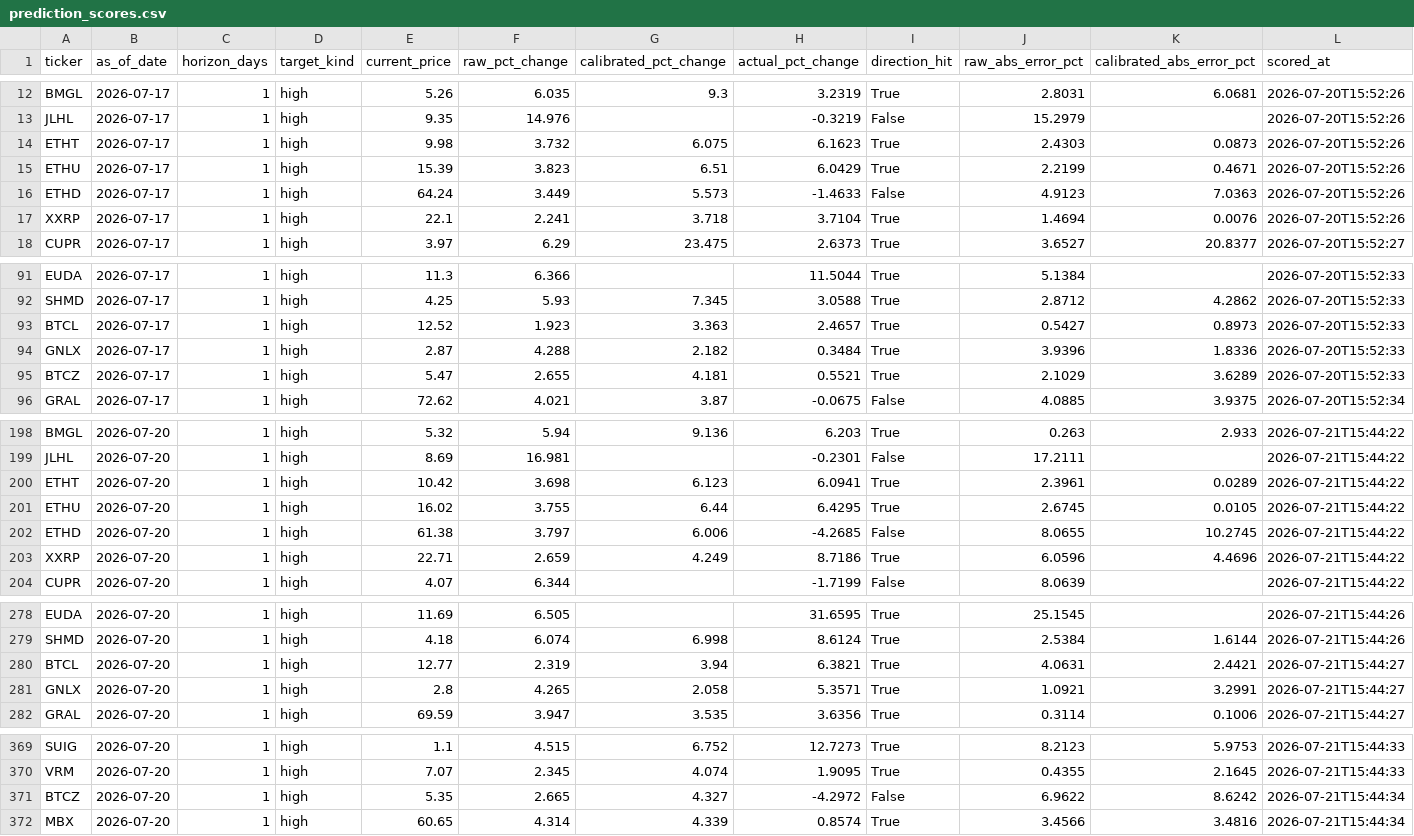
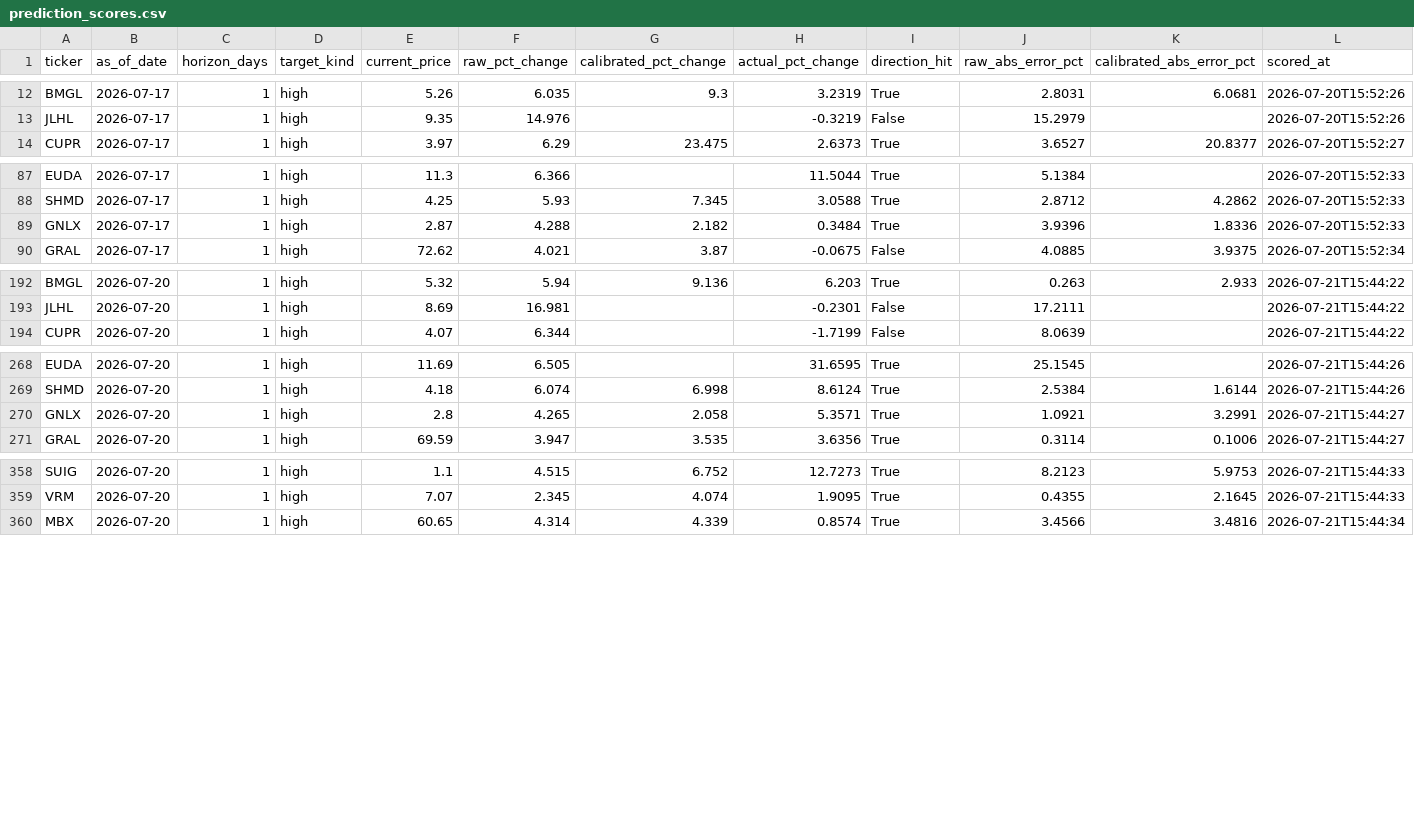
Before and after one commit to aboooodymahdy-111/saira-trading, a CSV file: runs/astro_engine_1/prediction_scores.csv, drawn as a sheet; only a part is shown, gaps mark what is left out; the diff names each change by its address in the sheet, - before the commit and + after, or states it on an @@ line.

```diff
--- a/runs/astro_engine_1/prediction_scores.csv
+++ b/runs/astro_engine_1/prediction_scores.csv
-row 14: ETHT | 2026-07-17 | 1 | high | 9.98 | 3.732 | 6.075 | 6.1623 | True | 2.4303 | 0.0873 | 2026-07-20T15:52:26
-row 15: ETHU | 2026-07-17 | 1 | high | 15.39 | 3.823 | 6.51 | 6.0429 | True | 2.2199 | 0.4671 | 2026-07-20T15:52:26
-row 16: ETHD | 2026-07-17 | 1 | high | 64.24 | 3.449 | 5.573 | -1.4633 | False | 4.9123 | 7.0363 | 2026-07-20T15:52:26
-row 17: XXRP | 2026-07-17 | 1 | high | 22.1 | 2.241 | 3.718 | 3.7104 | True | 1.4694 | 0.0076 | 2026-07-20T15:52:26
-row 93: BTCL | 2026-07-17 | 1 | high | 12.52 | 1.923 | 3.363 | 2.4657 | True | 0.5427 | 0.8973 | 2026-07-20T15:52:33
-row 95: BTCZ | 2026-07-17 | 1 | high | 5.47 | 2.655 | 4.181 | 0.5521 | True | 2.1029 | 3.6289 | 2026-07-20T15:52:33
-row 200: ETHT | 2026-07-20 | 1 | high | 10.42 | 3.698 | 6.123 | 6.0941 | True | 2.3961 | 0.0289 | 2026-07-21T15:44:22
-row 201: ETHU | 2026-07-20 | 1 | high | 16.02 | 3.755 | 6.44 | 6.4295 | True | 2.6745 | 0.0105 | 2026-07-21T15:44:22
-row 202: ETHD | 2026-07-20 | 1 | high | 61.38 | 3.797 | 6.006 | -4.2685 | False | 8.0655 | 10.2745 | 2026-07-21T15:44:22
-row 203: XXRP | 2026-07-20 | 1 | high | 22.71 | 2.659 | 4.249 | 8.7186 | True | 6.0596 | 4.4696 | 2026-07-21T15:44:22
-row 280: BTCL | 2026-07-20 | 1 | high | 12.77 | 2.319 | 3.94 | 6.3821 | True | 4.0631 | 2.4421 | 2026-07-21T15:44:27
-row 371: BTCZ | 2026-07-20 | 1 | high | 5.35 | 2.665 | 4.327 | -4.2972 | False | 6.9622 | 8.6242 | 2026-07-21T15:44:34
```
Also changed, not shown: runs/ai_catch_win_engine/ai_catch_win_latest.csv, runs/ai_catch_win_engine/prediction_log.csv, 23 other files.
